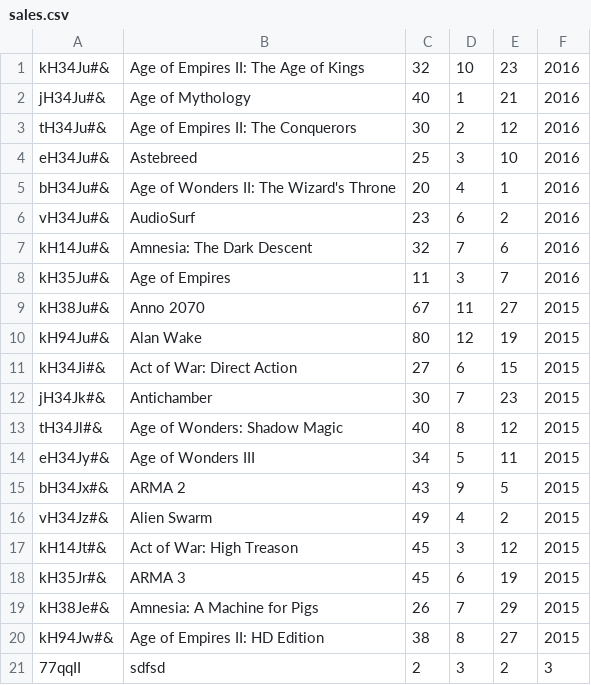
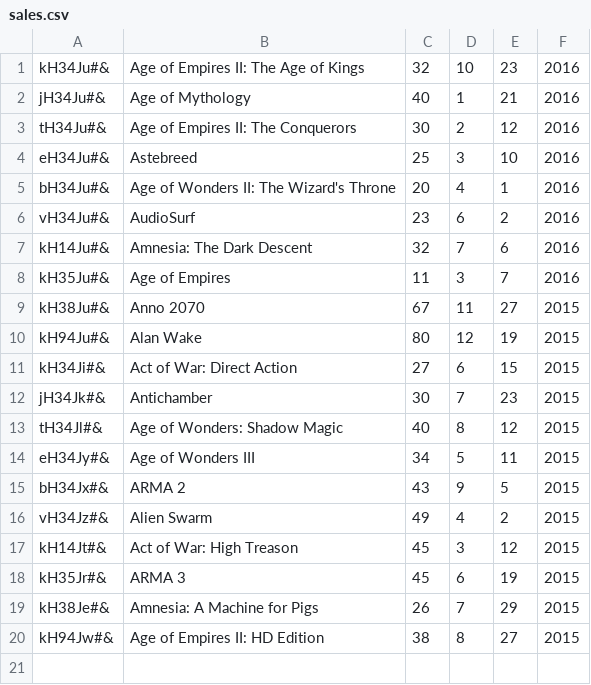
Before and after one commit to CodecoolGlobal/lol_erp, a CSV file: sales/sales.csv, drawn as a sheet; the diff names each change by its address in the sheet, - before the commit and + after, or states it on an @@ line.

```diff
--- a/sales/sales.csv
+++ b/sales/sales.csv
-row 21: 77qqII | sdfsd | 2 | 3 | 2 | 3
```
Also changed, not shown: inventory/inventory.csv, 9 other files.
